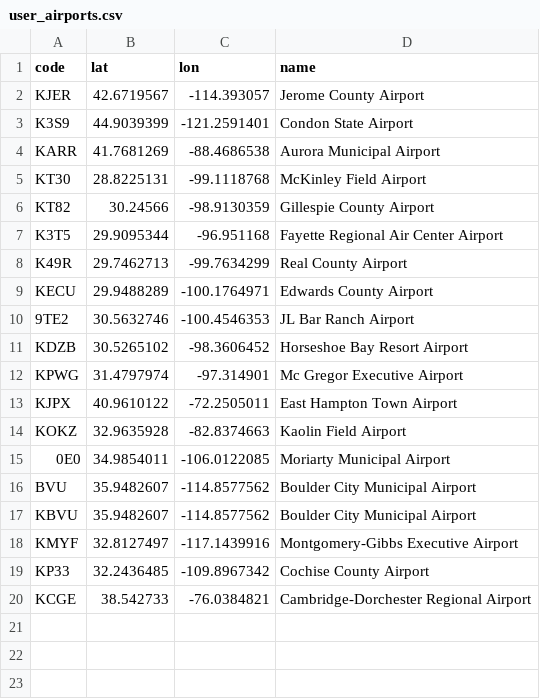
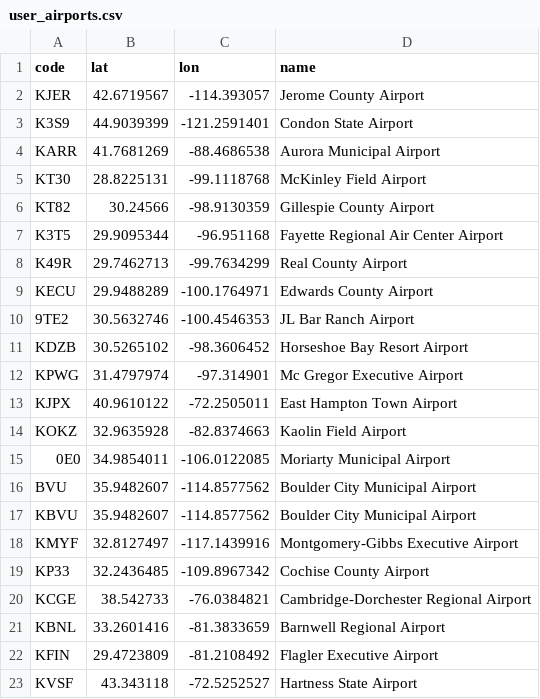
Before and after one commit to Skordio/ITS-scripts, a CSV file: tz_ez_lib/user_airports.csv, drawn as a sheet.

Commit message:
add airports

```diff
--- a/tz_ez_lib/user_airports.csv
+++ b/tz_ez_lib/user_airports.csv
@@ -20 +20,4 @@ KP33,32.2436485,-109.8967342,Cochise County Airport
 KCGE,38.542733,-76.0384821,Cambridge-Dorchester Regional Airport
+KBNL,33.2601416,-81.3833659,Barnwell Regional Airport
+KFIN,29.4723809,-81.2108492,Flagler Executive Airport
+KVSF,43.343118,-72.5252527,Hartness State Airport
```
